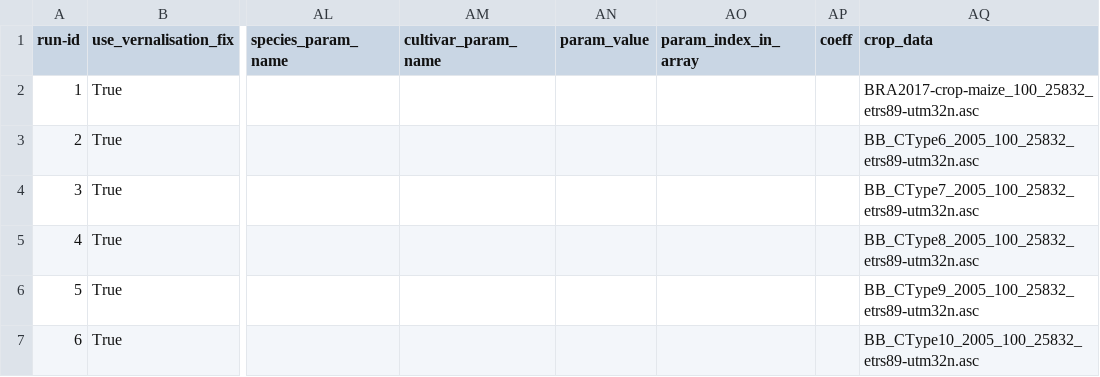
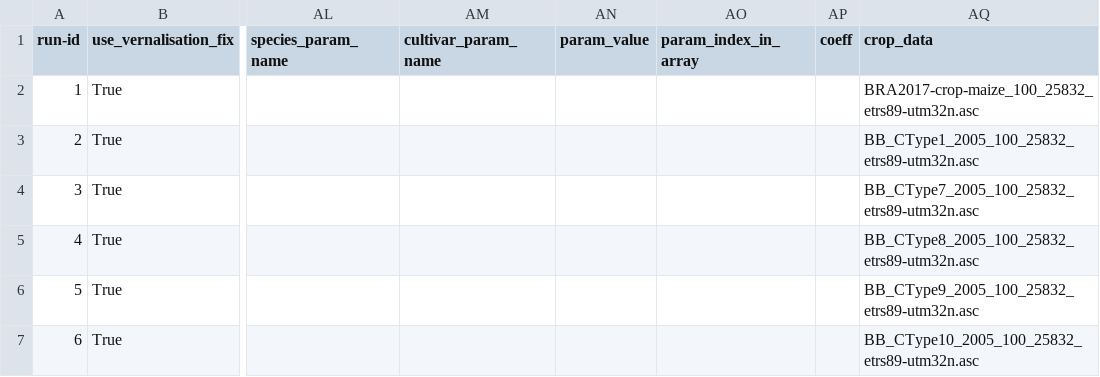
Before and after one commit to zalf-rpm/switch, a CSV file: sim_setups_LF.csv, drawn as a sheet; only a part is shown, gaps mark what is left out; the diff names each change by its address in the sheet, - before the commit and + after, or states it on an @@ line.

Commit message:
update

```diff
--- a/sim_setups_LF.csv
+++ b/sim_setups_LF.csv
-AQ3 (crop_data): BB_CType6_2005_100_25832_etrs89-utm32n.asc
+AQ3 (crop_data): BB_CType1_2005_100_25832_etrs89-utm32n.asc
```
